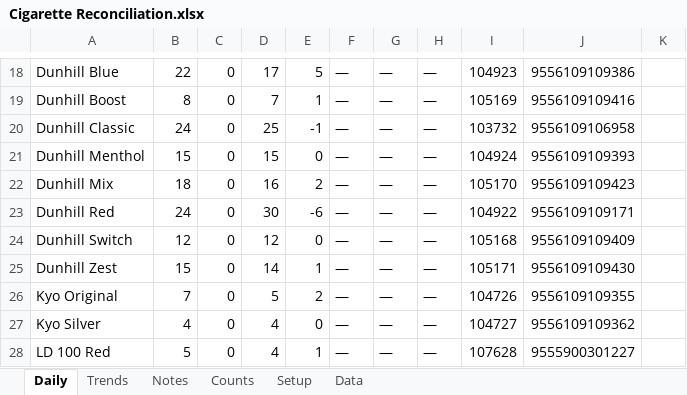
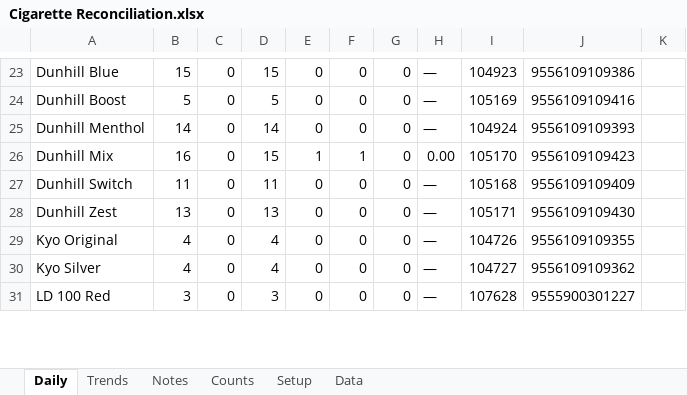
Before and after one commit to ashrosa7626/petron-task, an Excel workbook: excel/Cigarette Reconciliation.xlsx, sheet Daily, drawn as a sheet; only a part is shown, gaps mark what is left out; values as stored, in another font and other column widths than the file's, no cell formats; conditional formats not drawn; removed rows and columns are numbered as before the commit, all else as after; the diff covers the shown part only; the diff names each change by its address in the sheet, - before the commit and + after, or states it on an @@ line.

```diff
--- a/excel/Cigarette Reconciliation.xlsx (sheet Daily)
+++ b/excel/Cigarette Reconciliation.xlsx (sheet Daily)
-B23: 22
+B23: 15
-D23: 17
+D23: 15
-E23: 5
+E23: 0
-F23:F24: —
+F23:F24: 0
-G23:G24: —
+G23:G24: 0
-B24: 8
+B24: 5
-D24: 7
+D24: 5
-E24: 1
+E24: 0
-row 20: Dunhill Classic | 24 | 0 | 25 | -1 | — | — | — | 103732 | 9556109106958
-B25: 15
+B25: 14
-D25: 15
+D25: 14
-F25: —
+F25: 0
-G25:G26: —
+G25:G26: 0
-B26: 18
+B26: 16
-D26: 16
+D26: 15
-E26: 2
+E26: 1
-F26: —
+F26: 1
-H26: —
+H26: 0.00
-row 23: Dunhill Red | 24 | 0 | 30 | -6 | — | — | — | 104922 | 9556109109171
-B27: 12
+B27: 11
-D27: 12
+D27: 11
-F27:F31: —
+F27:F31: 0
-G27:G31: —
+G27:G31: 0
-B28: 15
+B28: 13
-D28: 14
+D28: 13
-E28: 1
+E28: 0
-B29: 7
+B29: 4
-D29: 5
+D29: 4
-E29: 2
+E29: 0
-B31: 5
+B31: 3
-D31: 4
+D31: 3
-E31: 1
+E31: 0
```
Also changed, not shown: 7 added rows, 5 removed rows and 172 edited cells elsewhere in this sheet, cell formats, formulas that keep their value, hidden cells, 12 other files.
